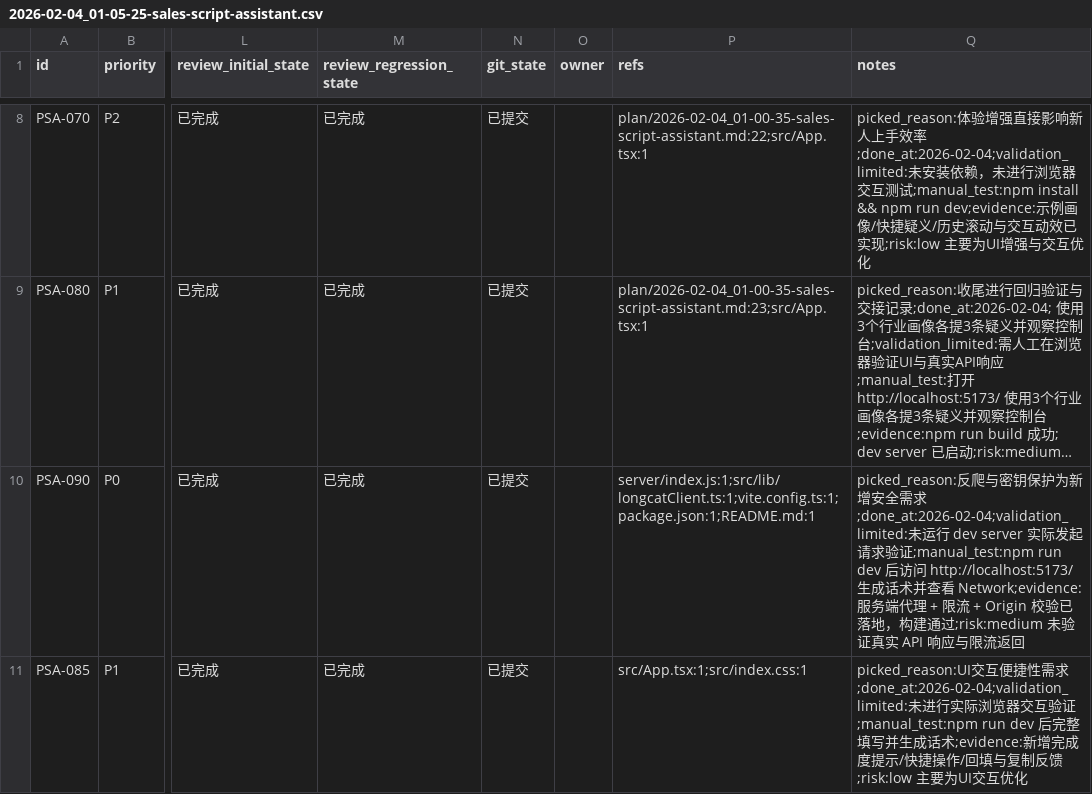
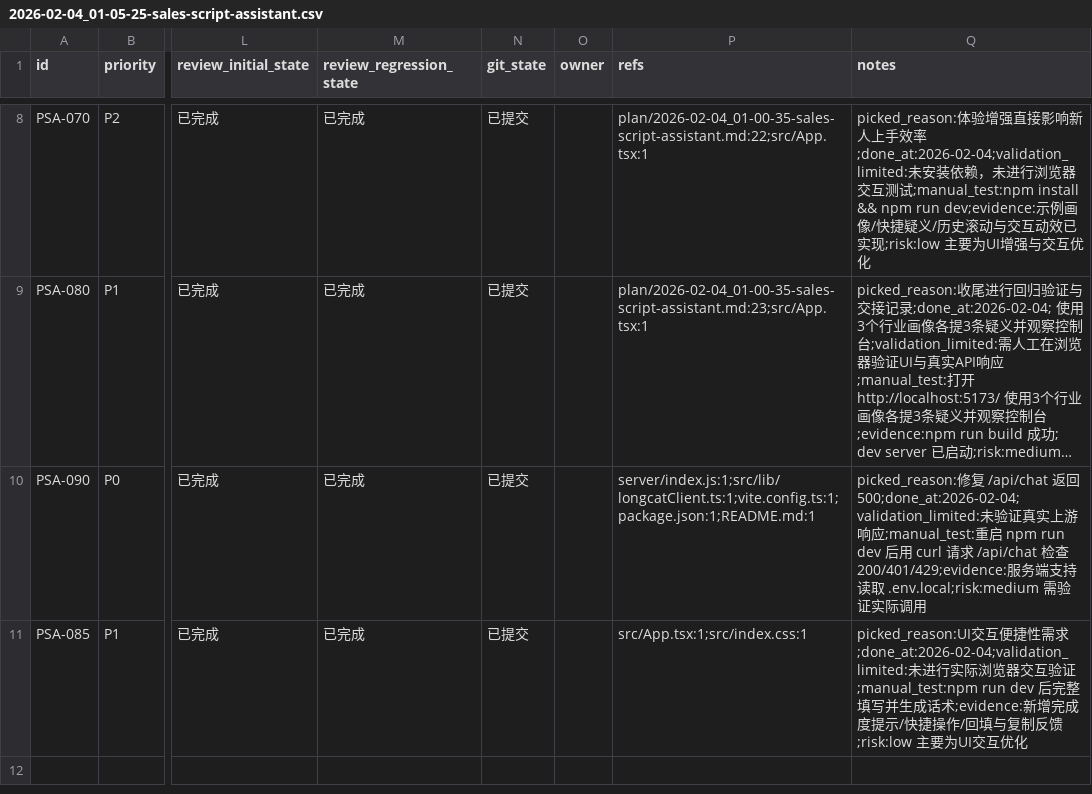
Before and after one commit to Smartloe/PitchPerfect, a CSV file: issues/2026-02-04_01-05-25-sales-script-assistant.csv, drawn as a sheet; only a part is shown, gaps mark what is left out; long unchanged cells end in …; the diff names each change by its address in the sheet, - before the commit and + after, or states it on an @@ line.

Commit message:
[PSA-090] 修复 /api/chat 500

```diff
--- a/issues/2026-02-04_01-05-25-sales-script-assistant.csv
+++ b/issues/2026-02-04_01-05-25-sales-script-assistant.csv
-Q10 (notes): picked_reason:反爬与密钥保护为新增安全需求;done_at:2026-02-04;validation_limited:未运行 dev server 实际发起请求验证;manual_test:npm run dev 后访问 http://localhost:5173/ 生成话术并查看 Network;evidence:服务端代理 + 限流 + Origin 校验已落地，构建通过;risk:medium 未验证真实 API 响应与限流返回
+Q10 (notes): picked_reason:修复 /api/chat 返回 500;done_at:2026-02-04;validation_limited:未验证真实上游响应;manual_test:重启 npm run dev 后用 curl 请求 /api/chat 检查 200/401/429;evidence:服务端支持读取 .env.local;risk:medium 需验证实际调用
```
Also changed, not shown: 1 other file.
